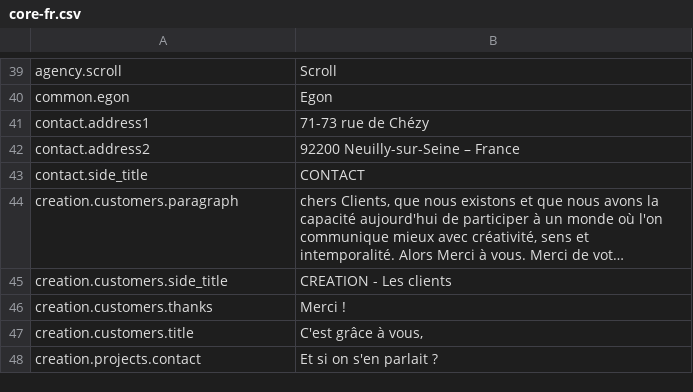
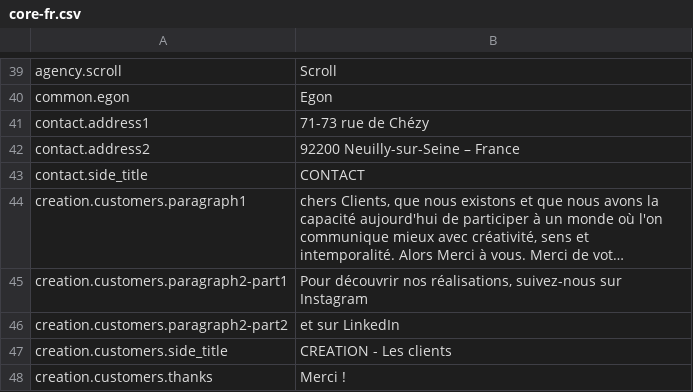
Before and after one commit to Robloche/egon, a CSV file: locales-sources/core-fr.csv, drawn as a sheet; only a part is shown, gaps mark what is left out; the shorter side is filled out with more unchanged rows; long unchanged cells end in …; the diff names each change by its address in the sheet, - before the commit and + after, or states it on an @@ line.

Commit message:
Added Instragram and LinkedIn links on /creation/customer page

```diff
--- a/locales-sources/core-fr.csv
+++ b/locales-sources/core-fr.csv
-A44: creation.customers.paragraph
+A44: creation.customers.paragraph1
+row 45: creation.customers.paragraph2-part1 | Pour découvrir nos réalisations, suivez-nous sur Instagram
+row 46: creation.customers.paragraph2-part2 | et sur LinkedIn
```
Also changed, not shown: locales-sources/core-en.csv, locales-sources/core-it.csv, 2 other files.
